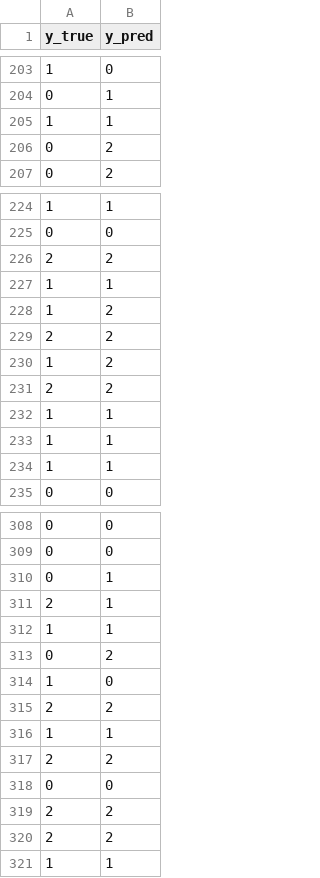
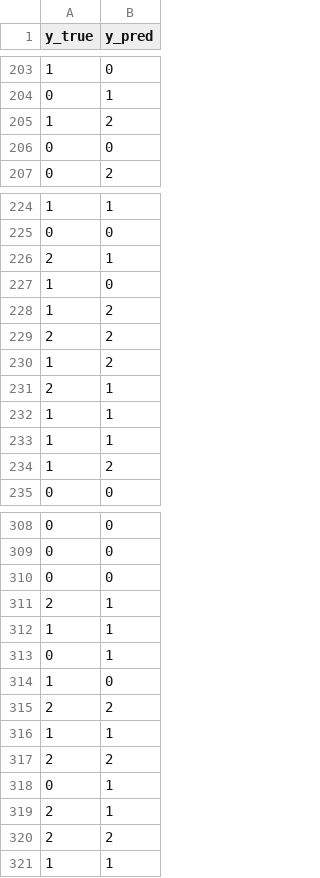
Before and after one commit to elaheoveisi/llm-hfacs, a CSV file: data/processed/svm2/svm2_predictions.csv, drawn as a sheet; only a part is shown, gaps mark what is left out; the diff covers the shown part only.

```diff
--- a/data/processed/svm2/svm2_predictions.csv
+++ b/data/processed/svm2/svm2_predictions.csv
@@ -204,4 +204,4 @@ y_true,y_pred
 0,1
-1,1
-0,2
+1,2
+0,0
 0,2
@@ -225,4 +225,4 @@ y_true,y_pred
 0,0
-2,2
-1,1
+2,1
+1,0
 1,2
@@ -230,6 +230,6 @@ y_true,y_pred
 1,2
-2,2
+2,1
 1,1
 1,1
-1,1
+1,2
 0,0
@@ -309,6 +309,6 @@ y_true,y_pred
 0,0
-0,1
+0,0
 2,1
 1,1
-0,2
+0,1
 1,0
@@ -317,4 +317,4 @@ y_true,y_pred
 2,2
-0,0
-2,2
+0,1
+2,1
 2,2
```
Also changed, not shown: 8 added rows, 7 removed rows and 33 moved rows elsewhere in this file, data/processed/svm/svm_predictions.csv, 9 other files.
